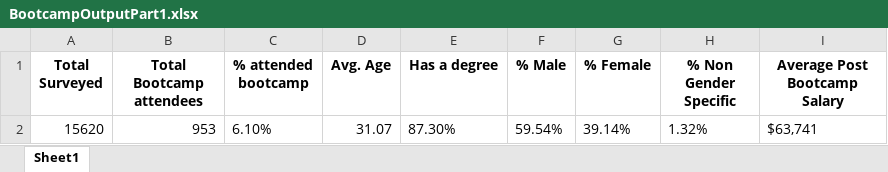
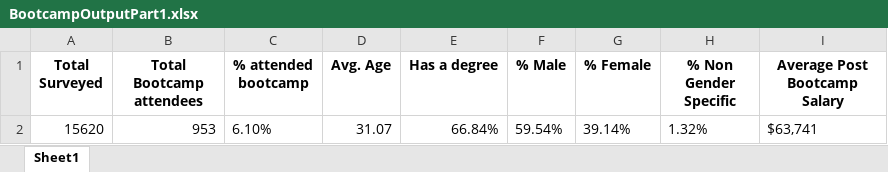
Before and after one commit to awilli32/jsmini, an Excel workbook: 02-Homework/04-Python-Pandas/03-Pandas-Project/Mini-Project-Part-1/output/BootcampOutputPart1.xlsx, sheet Sheet1, drawn as a sheet; values as stored, in another font and other column widths than the file's, no borders; the diff names each change by its address in the sheet, - before the commit and + after, or states it on an @@ line.

Commit message:
Correcting Mini-Project output

```diff
--- a/02-Homework/04-Python-Pandas/03-Pandas-Project/Mini-Project-Part-1/output/BootcampOutputPart1.xlsx (sheet Sheet1)
+++ b/02-Homework/04-Python-Pandas/03-Pandas-Project/Mini-Project-Part-1/output/BootcampOutputPart1.xlsx (sheet Sheet1)
-E2 (Has a degree): 87.30%
+E2 (Has a degree): 66.84%
```
Also changed, not shown: 6 other files.
